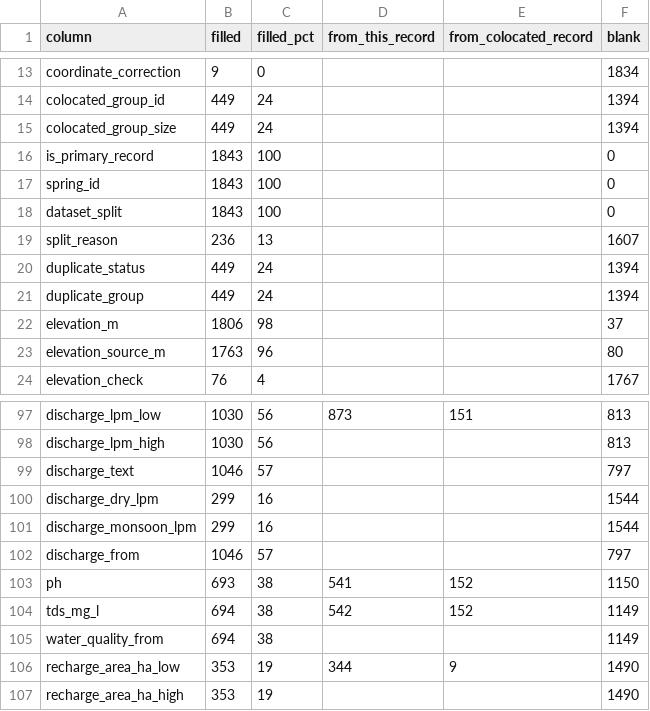
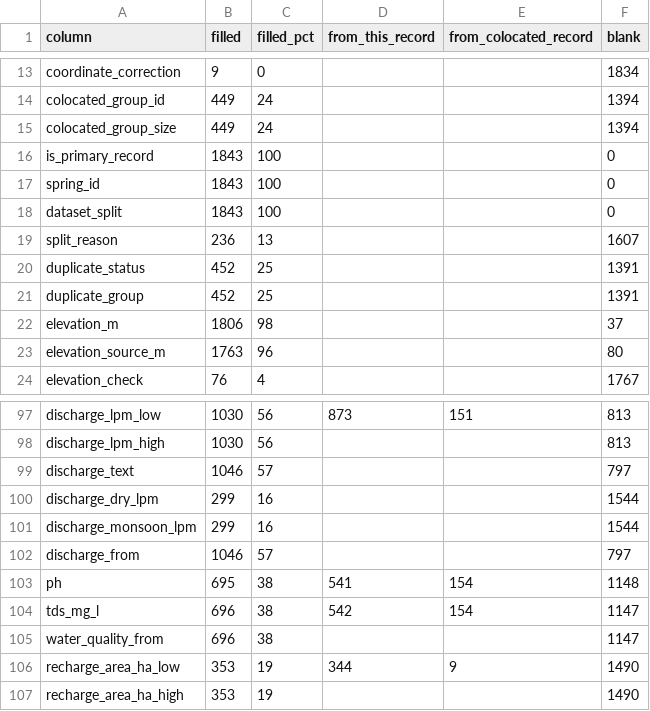
Before and after one commit to pgp25rajat-cmyk/rdi-watsan-springshed-decision-support, a CSV file: data/02_processed/spring_master/spring_master_v1_fill_summary.csv, drawn as a sheet; only a part is shown, gaps mark what is left out.

```diff
--- a/data/02_processed/spring_master/spring_master_v1_fill_summary.csv
+++ b/data/02_processed/spring_master/spring_master_v1_fill_summary.csv
@@ -19,4 +19,4 @@ dataset_split,1843,100,,,0
 split_reason,236,13,,,1607
-duplicate_status,449,24,,,1394
-duplicate_group,449,24,,,1394
+duplicate_status,452,25,,,1391
+duplicate_group,452,25,,,1391
 elevation_m,1806,98,,,37
@@ -102,5 +102,5 @@ discharge_monsoon_lpm,299,16,,,1544
 discharge_from,1046,57,,,797
-ph,693,38,541,152,1150
-tds_mg_l,694,38,542,152,1149
-water_quality_from,694,38,,,1149
+ph,695,38,541,154,1148
+tds_mg_l,696,38,542,154,1147
+water_quality_from,696,38,,,1147
 recharge_area_ha_low,353,19,344,9,1490
```
Also changed, not shown: data/02_processed/spring_master/spring_master_v1_test.csv, 8 other files.
